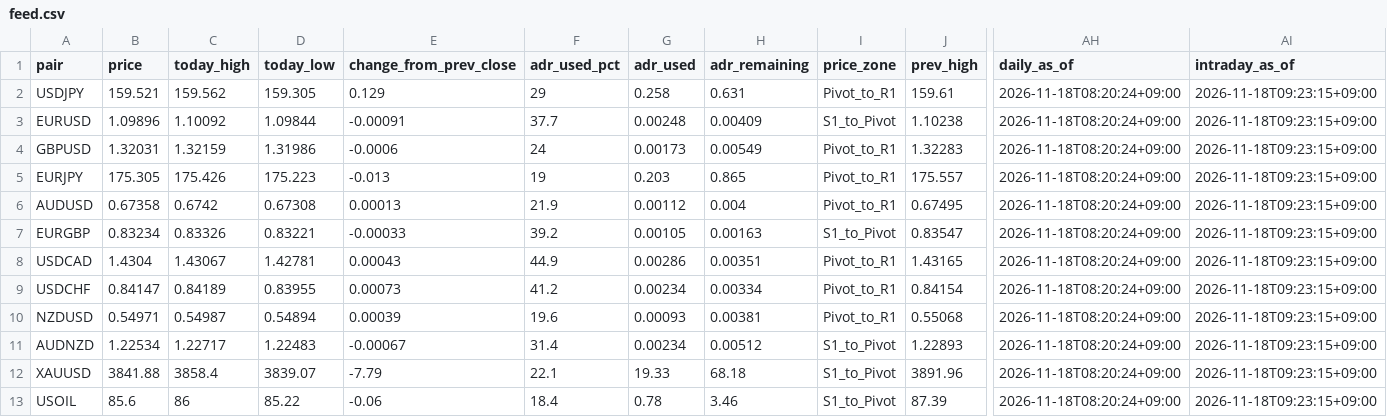
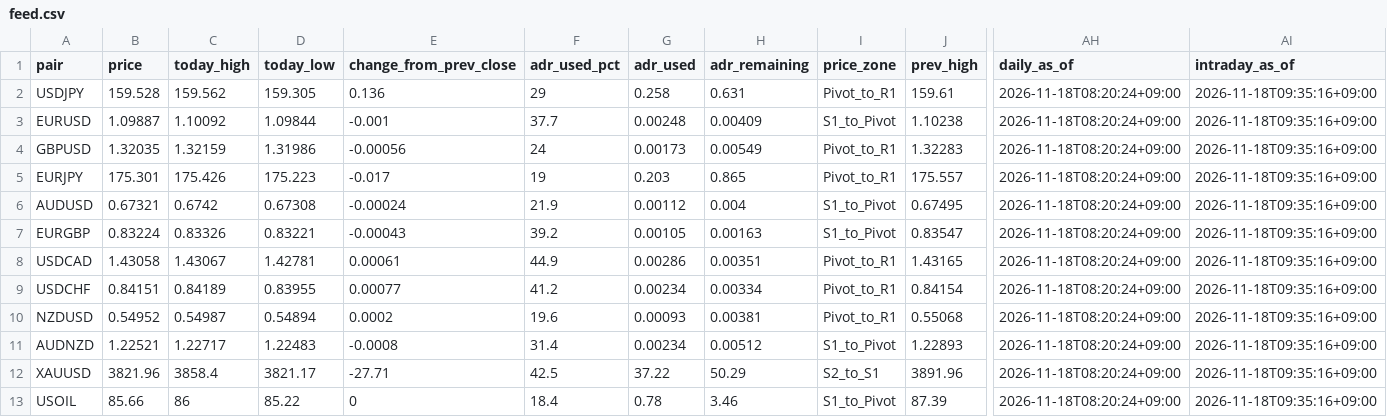
Before and after one commit to MFlab-inc/FXDaily-Levels, a CSV file: data/feed.csv, drawn as a sheet; only a part is shown, gaps mark what is left out; the diff names each change by its address in the sheet, - before the commit and + after, or states it on an @@ line.

```diff
--- a/data/feed.csv
+++ b/data/feed.csv
-B2 (price): 159.521
+B2 (price): 159.528
-E2 (change_from_prev_close): 0.129
+E2 (change_from_prev_close): 0.136
-AI2:AI13 (intraday_as_of): 2026-11-18T09:23:15+09:00
+AI2:AI13 (intraday_as_of): 2026-11-18T09:35:16+09:00
-B3 (price): 1.09896
+B3 (price): 1.09887
-E3 (change_from_prev_close): -0.00091
+E3 (change_from_prev_close): -0.001
-B4 (price): 1.32031
+B4 (price): 1.32035
-E4 (change_from_prev_close): -0.0006
+E4 (change_from_prev_close): -0.00056
-B5 (price): 175.305
+B5 (price): 175.301
-E5 (change_from_prev_close): -0.013
+E5 (change_from_prev_close): -0.017
-B6 (price): 0.67358
+B6 (price): 0.67321
-E6 (change_from_prev_close): 0.00013
+E6 (change_from_prev_close): -0.00024
-I6 (price_zone): Pivot_to_R1
+I6 (price_zone): S1_to_Pivot
-B7 (price): 0.83234
+B7 (price): 0.83224
-E7 (change_from_prev_close): -0.00033
+E7 (change_from_prev_close): -0.00043
-B8 (price): 1.4304
+B8 (price): 1.43058
-E8 (change_from_prev_close): 0.00043
+E8 (change_from_prev_close): 0.00061
-B9 (price): 0.84147
+B9 (price): 0.84151
-E9 (change_from_prev_close): 0.00073
+E9 (change_from_prev_close): 0.00077
-B10 (price): 0.54971
+B10 (price): 0.54952
-E10 (change_from_prev_close): 0.00039
+E10 (change_from_prev_close): 0.0002
-B11 (price): 1.22534
+B11 (price): 1.22521
-E11 (change_from_prev_close): -0.00067
+E11 (change_from_prev_close): -0.0008
-B12 (price): 3841.88
+B12 (price): 3821.96
-D12 (today_low): 3839.07
+D12 (today_low): 3821.17
-E12 (change_from_prev_close): -7.79
+E12 (change_from_prev_close): -27.71
-F12 (adr_used_pct): 22.1
+F12 (adr_used_pct): 42.5
-G12 (adr_used): 19.33
+G12 (adr_used): 37.22
-H12 (adr_remaining): 68.18
+H12 (adr_remaining): 50.29
-I12 (price_zone): S1_to_Pivot
+I12 (price_zone): S2_to_S1
-B13 (price): 85.6
+B13 (price): 85.66
-E13 (change_from_prev_close): -0.06
+E13 (change_from_prev_close): 0
```
Also changed, not shown: 6 other files.
